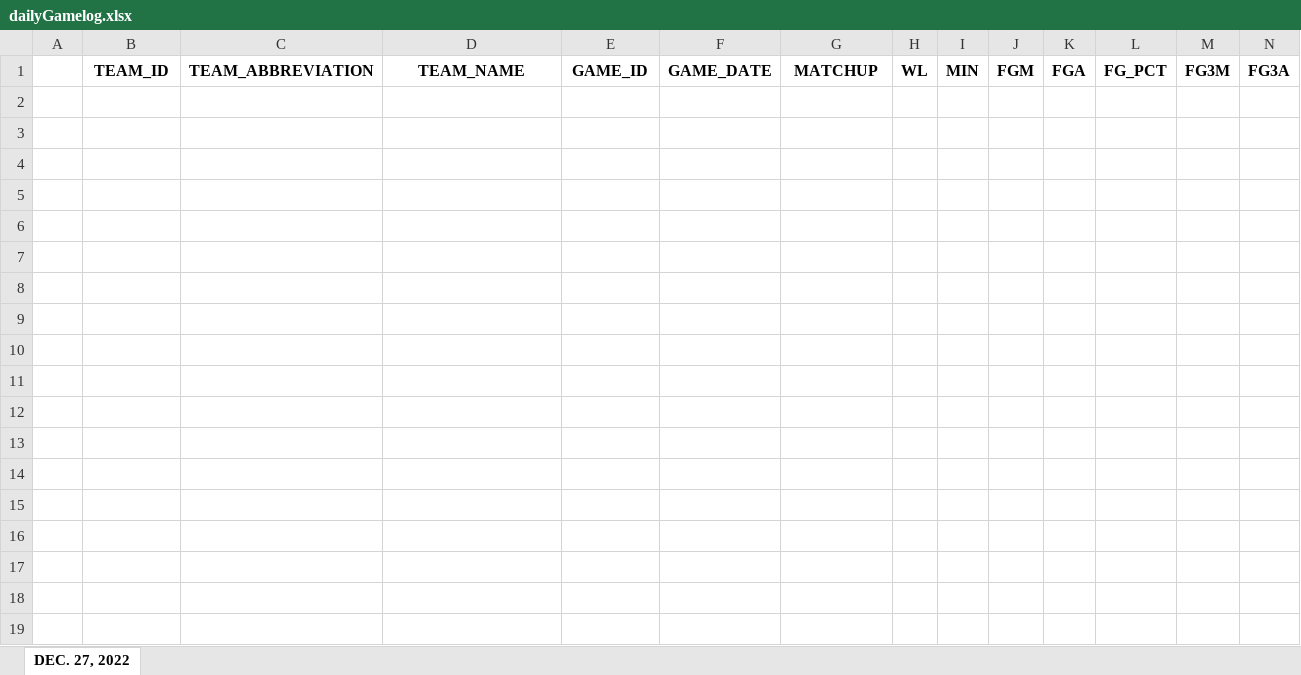
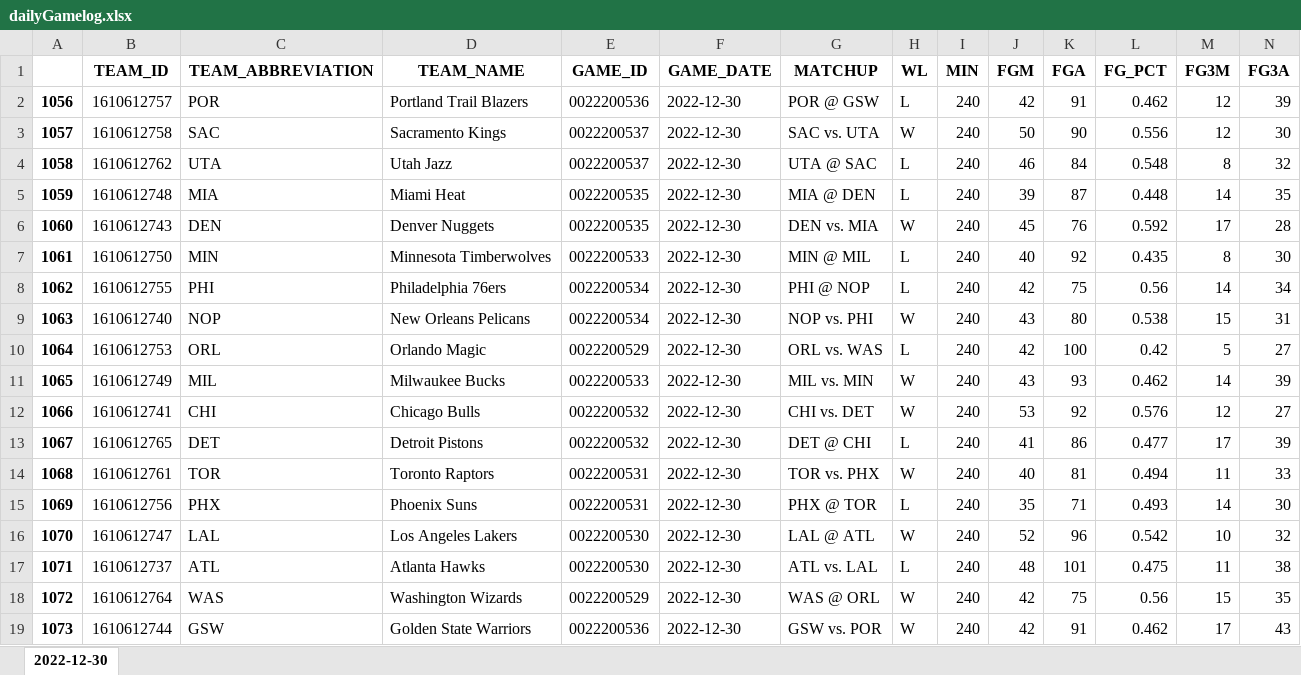
Before and after one commit to isaacvissers/nbaFantasy, an Excel workbook: fantasy/newfolder/dailyGamelog.xlsx, sheet 2022-12-30, drawn as a sheet; only a part is shown; values as stored, in another font and other column widths than the file's, no borders; rows hold the shown columns only; the diff names each change by its address in the sheet, - before the commit and + after, or states it on an @@ line.

```diff
--- a/fantasy/newfolder/dailyGamelog.xlsx (sheet 2022-12-30)
+++ b/fantasy/newfolder/dailyGamelog.xlsx (sheet 2022-12-30)
-sheet tab: DEC. 27, 2022
+sheet tab: 2022-12-30
+row 2: 1056 | 1610612757 | POR | Portland Trail Blazers | 0022200536 | 2022-12-30 | POR @ GSW | L | 240 | 42 | 91 | 0.462 | 12 | 39
+row 3: 1057 | 1610612758 | SAC | Sacramento Kings | 0022200537 | 2022-12-30 | SAC vs. UTA | W | 240 | 50 | 90 | 0.556 | 12 | 30
+row 4: 1058 | 1610612762 | UTA | Utah Jazz | 0022200537 | 2022-12-30 | UTA @ SAC | L | 240 | 46 | 84 | 0.548 | 8 | 32
+row 5: 1059 | 1610612748 | MIA | Miami Heat | 0022200535 | 2022-12-30 | MIA @ DEN | L | 240 | 39 | 87 | 0.448 | 14 | 35
+row 6: 1060 | 1610612743 | DEN | Denver Nuggets | 0022200535 | 2022-12-30 | DEN vs. MIA | W | 240 | 45 | 76 | 0.592 | 17 | 28
+row 7: 1061 | 1610612750 | MIN | Minnesota Timberwolves | 0022200533 | 2022-12-30 | MIN @ MIL | L | 240 | 40 | 92 | 0.435 | 8 | 30
+row 8: 1062 | 1610612755 | PHI | Philadelphia 76ers | 0022200534 | 2022-12-30 | PHI @ NOP | L | 240 | 42 | 75 | 0.56 | 14 | 34
+row 9: 1063 | 1610612740 | NOP | New Orleans Pelicans | 0022200534 | 2022-12-30 | NOP vs. PHI | W | 240 | 43 | 80 | 0.538 | 15 | 31
+row 10: 1064 | 1610612753 | ORL | Orlando Magic | 0022200529 | 2022-12-30 | ORL vs. WAS | L | 240 | 42 | 100 | 0.42 | 5 | 27
+row 11: 1065 | 1610612749 | MIL | Milwaukee Bucks | 0022200533 | 2022-12-30 | MIL vs. MIN | W | 240 | 43 | 93 | 0.462 | 14 | 39
+row 12: 1066 | 1610612741 | CHI | Chicago Bulls | 0022200532 | 2022-12-30 | CHI vs. DET | W | 240 | 53 | 92 | 0.576 | 12 | 27
+row 13: 1067 | 1610612765 | DET | Detroit Pistons | 0022200532 | 2022-12-30 | DET @ CHI | L | 240 | 41 | 86 | 0.477 | 17 | 39
+row 14: 1068 | 1610612761 | TOR | Toronto Raptors | 0022200531 | 2022-12-30 | TOR vs. PHX | W | 240 | 40 | 81 | 0.494 | 11 | 33
+row 15: 1069 | 1610612756 | PHX | Phoenix Suns | 0022200531 | 2022-12-30 | PHX @ TOR | L | 240 | 35 | 71 | 0.493 | 14 | 30
+row 16: 1070 | 1610612747 | LAL | Los Angeles Lakers | 0022200530 | 2022-12-30 | LAL @ ATL | W | 240 | 52 | 96 | 0.542 | 10 | 32
+row 17: 1071 | 1610612737 | ATL | Atlanta Hawks | 0022200530 | 2022-12-30 | ATL vs. LAL | L | 240 | 48 | 101 | 0.475 | 11 | 38
+row 18: 1072 | 1610612764 | WAS | Washington Wizards | 0022200529 | 2022-12-30 | WAS @ ORL | W | 240 | 42 | 75 | 0.56 | 15 | 35
+row 19: 1073 | 1610612744 | GSW | Golden State Warriors | 0022200536 | 2022-12-30 | GSW vs. POR | W | 240 | 42 | 91 | 0.462 | 17 | 43
```
Also changed, not shown: 2 other files.
